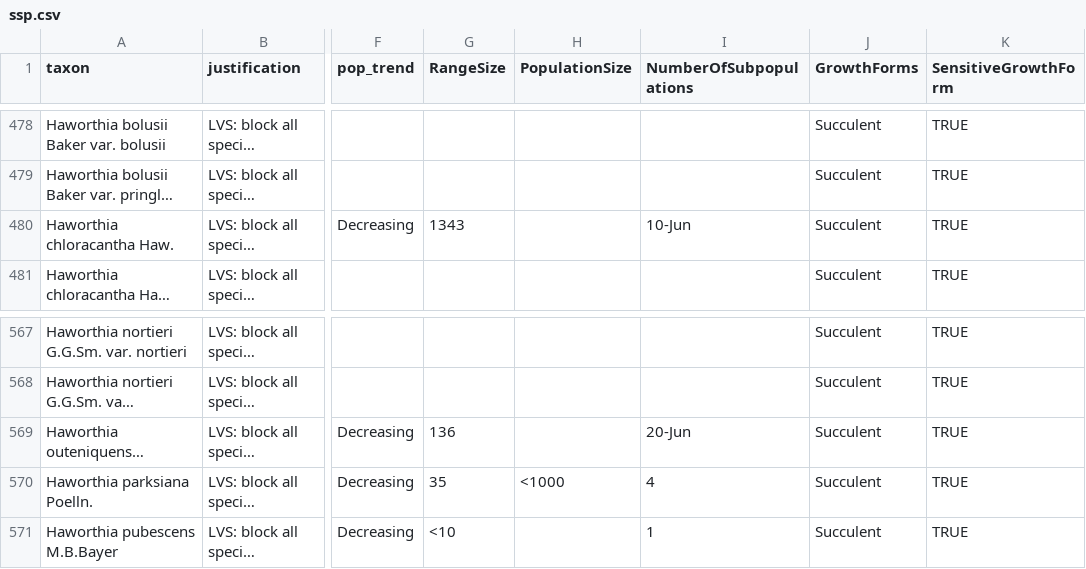
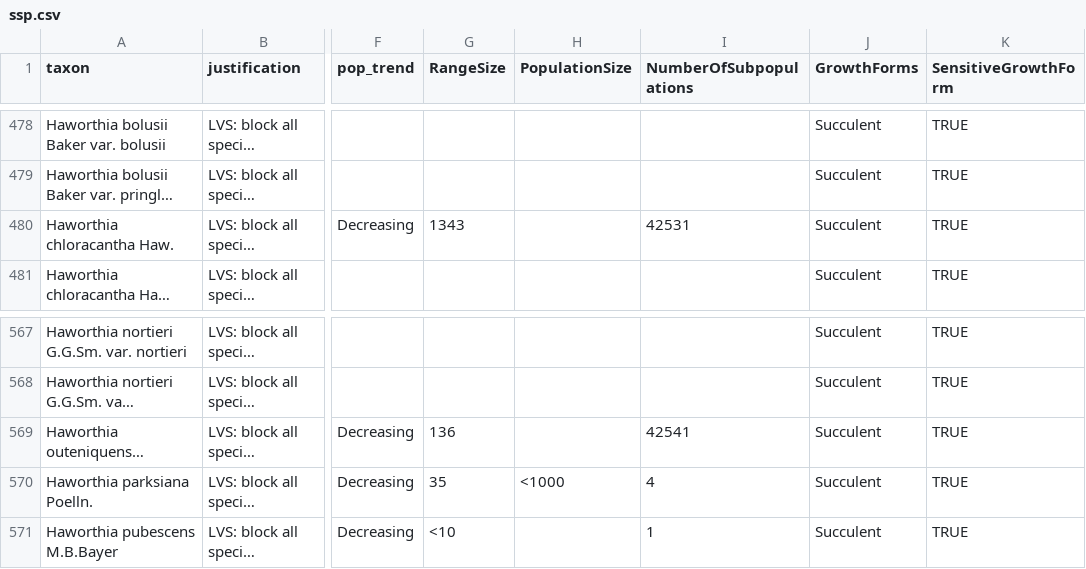
Before and after one commit to SANBIBiodiversityforLife/nssl, a CSV file: sites/default/files/ssp.csv, drawn as a sheet; only a part is shown, gaps mark what is left out; long unchanged cells end in …; the diff covers the shown part only; the diff names each change by its address in the sheet, - before the commit and + after, or states it on an @@ line.

```diff
--- a/sites/default/files/ssp.csv
+++ b/sites/default/files/ssp.csv
-I480 (NumberOfSubpopulations): 10-Jun
+I480 (NumberOfSubpopulations): 42531
-I569 (NumberOfSubpopulations): 20-Jun
+I569 (NumberOfSubpopulations): 42541
```
Also changed, not shown: 5 edited cells elsewhere in this file, 5 other files.
